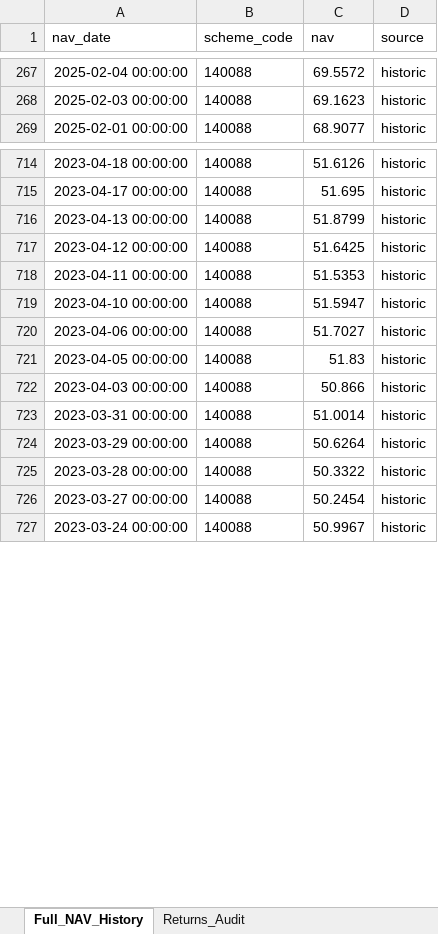
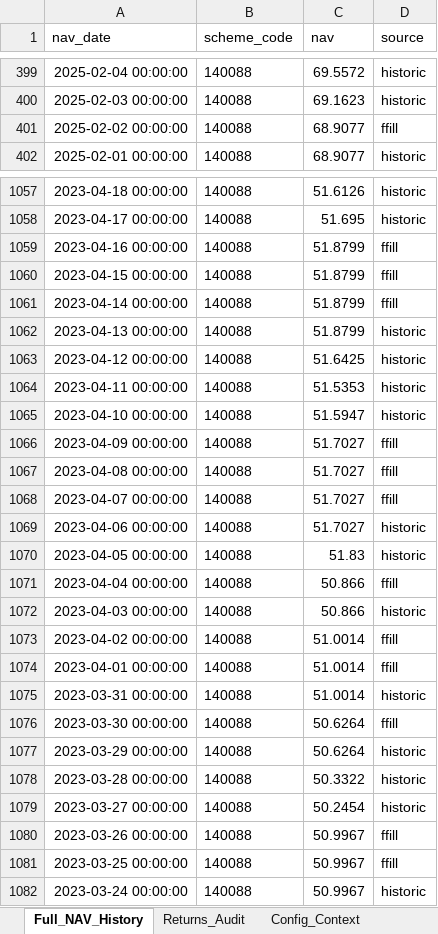
Before and after one commit to rahulshirke7951/amfi-analytics-engine, an Excel workbook: output/audit_debug_report.xlsx, sheet Full_NAV_History, drawn as a sheet; only a part is shown, gaps mark what is left out; values as stored, in another font and other column widths than the file's, no borders; the diff covers the shown part only; the diff names each change by its address in the sheet, - before the commit and + after, or states it on an @@ line.

```diff
--- a/output/audit_debug_report.xlsx (sheet Full_NAV_History)
+++ b/output/audit_debug_report.xlsx (sheet Full_NAV_History)
+sheet tab: Config_Context
+row 401: 2025-02-02 00:00:00 | 140088 | 68.9077 | ffill
+row 1059: 2023-04-16 00:00:00 | 140088 | 51.8799 | ffill
+row 1060: 2023-04-15 00:00:00 | 140088 | 51.8799 | ffill
+row 1061: 2023-04-14 00:00:00 | 140088 | 51.8799 | ffill
+row 1066: 2023-04-09 00:00:00 | 140088 | 51.7027 | ffill
+row 1067: 2023-04-08 00:00:00 | 140088 | 51.7027 | ffill
+row 1068: 2023-04-07 00:00:00 | 140088 | 51.7027 | ffill
+row 1071: 2023-04-04 00:00:00 | 140088 | 50.866 | ffill
+row 1073: 2023-04-02 00:00:00 | 140088 | 51.0014 | ffill
+row 1074: 2023-04-01 00:00:00 | 140088 | 51.0014 | ffill
+row 1076: 2023-03-30 00:00:00 | 140088 | 50.6264 | ffill
+row 1080: 2023-03-26 00:00:00 | 140088 | 50.9967 | ffill
+row 1081: 2023-03-25 00:00:00 | 140088 | 50.9967 | ffill
```
Also changed, not shown: 366 added rows elsewhere in this sheet.
